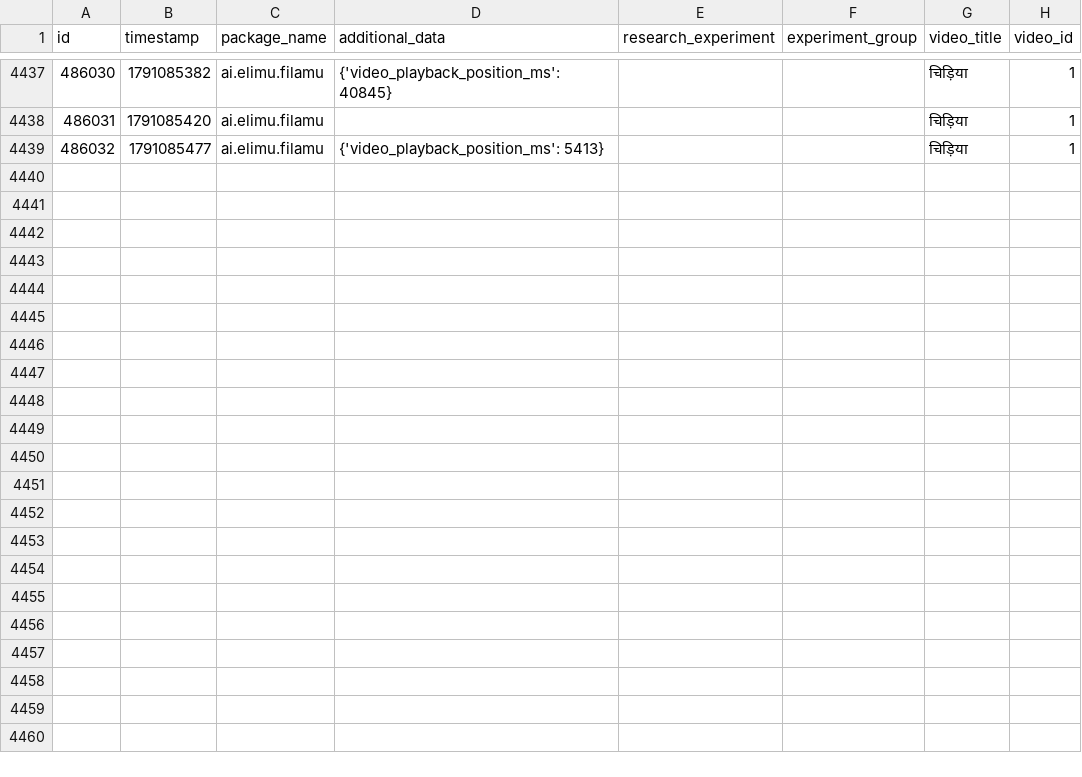
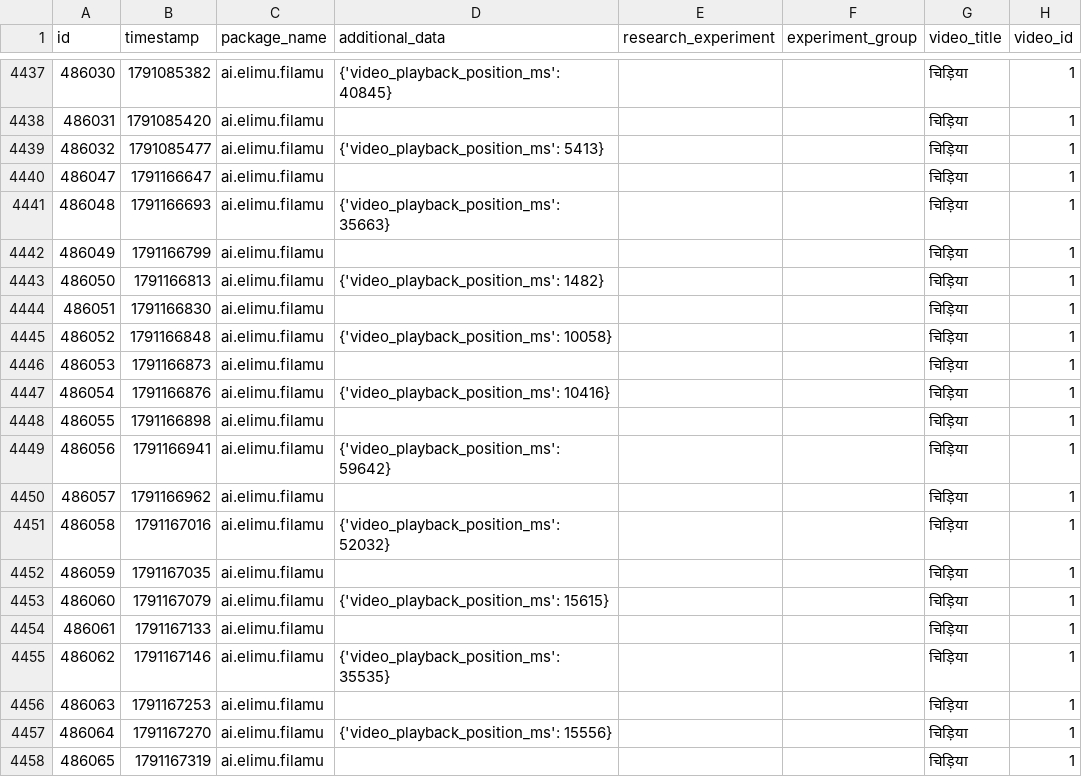
Before and after one commit to elimu-ai/ml-datasets, a CSV file: lang-HIN/student-id-7/video-learning-events.csv, drawn as a sheet; only a part is shown, gaps mark what is left out; the diff covers the shown part only.

```diff
--- a/lang-HIN/student-id-7/video-learning-events.csv
+++ b/lang-HIN/student-id-7/video-learning-events.csv
@@ -4439 +4439,20 @@ id,timestamp,package_name,additional_data,research_experiment,experiment_group,v
 486032,1791085477,ai.elimu.filamu,{'video_playback_position_ms': 5413},,,चिड़िया,1
+486047,1791166647,ai.elimu.filamu,,,,चिड़िया,1
+486048,1791166693,ai.elimu.filamu,{'video_playback_position_ms': 35663},,,चिड़िया,1
+486049,1791166799,ai.elimu.filamu,,,,चिड़िया,1
+486050,1791166813,ai.elimu.filamu,{'video_playback_position_ms': 1482},,,चिड़िया,1
+486051,1791166830,ai.elimu.filamu,,,,चिड़िया,1
+486052,1791166848,ai.elimu.filamu,{'video_playback_position_ms': 10058},,,चिड़िया,1
+486053,1791166873,ai.elimu.filamu,,,,चिड़िया,1
+486054,1791166876,ai.elimu.filamu,{'video_playback_position_ms': 10416},,,चिड़िया,1
+486055,1791166898,ai.elimu.filamu,,,,चिड़िया,1
+486056,1791166941,ai.elimu.filamu,{'video_playback_position_ms': 59642},,,चिड़िया,1
+486057,1791166962,ai.elimu.filamu,,,,चिड़िया,1
+486058,1791167016,ai.elimu.filamu,{'video_playback_position_ms': 52032},,,चिड़िया,1
+486059,1791167035,ai.elimu.filamu,,,,चिड़िया,1
+486060,1791167079,ai.elimu.filamu,{'video_playback_position_ms': 15615},,,चिड़िया,1
+486061,1791167133,ai.elimu.filamu,,,,चिड़िया,1
+486062,1791167146,ai.elimu.filamu,{'video_playback_position_ms': 35535},,,चिड़िया,1
+486063,1791167253,ai.elimu.filamu,,,,चिड़िया,1
+486064,1791167270,ai.elimu.filamu,{'video_playback_position_ms': 15556},,,चिड़िया,1
+486065,1791167319,ai.elimu.filamu,,,,चिड़िया,1
```
Also changed, not shown: 13 added rows elsewhere in this file, lang-ENG/student-id-7/video-learning-events.csv, lang-HIN/student-id-5/video-learning-events.csv, 7 other files.
